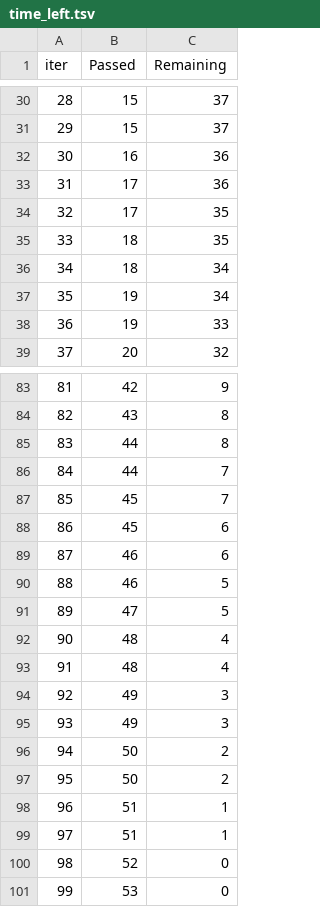
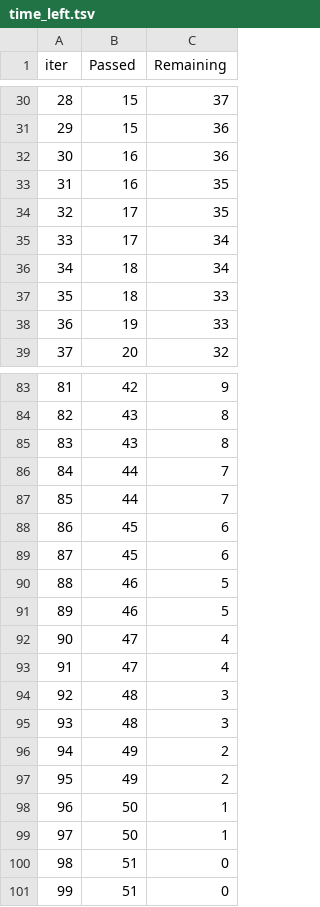
Before and after one commit to sjahirahamed/Machine-Learning-, a TSV file: src/components/catboost_info/time_left.tsv, drawn as a sheet; only a part is shown, gaps mark what is left out; removed rows and columns are numbered as before the commit, all else as after; the diff covers the shown part only; the diff names each change by its address in the sheet, - before the commit and + after, or states it on an @@ line.

```diff
--- a/src/components/catboost_info/time_left.tsv
+++ b/src/components/catboost_info/time_left.tsv
@@ column A (iter) renumbered between rows 11 and 101 @@
-C31 (Remaining): 37
+C31 (Remaining): 36
-row 33: 31 | 17 | 36
+row 33: 31 | 16 | 35
-row 35: 33 | 18 | 35
+row 35: 33 | 17 | 34
-row 37: 35 | 19 | 34
+row 37: 35 | 18 | 33
-B85 (Passed): 44
+B85 (Passed): 43
-B87 (Passed): 45
+B87 (Passed): 44
-B89 (Passed): 46
+B89 (Passed): 45
+row 91: 89 | 46 | 5
-C92 (Remaining): 5
+C92 (Remaining): 4
+row 93: 91 | 47 | 4
-C94:C95 (Remaining): 4
+C94:C95 (Remaining): 3
-C96:C97 (Remaining): 3
+C96:C97 (Remaining): 2
-C98:C99 (Remaining): 2
+C98:C99 (Remaining): 1
-C100:C101 (Remaining): 1
+C100:C101 (Remaining): 0
-row 100: 98 | 52 | 0
-row 101: 99 | 53 | 0
```
Also changed, not shown: 5 added rows, 5 removed rows and 31 edited cells elsewhere in this file, 11 other files.
